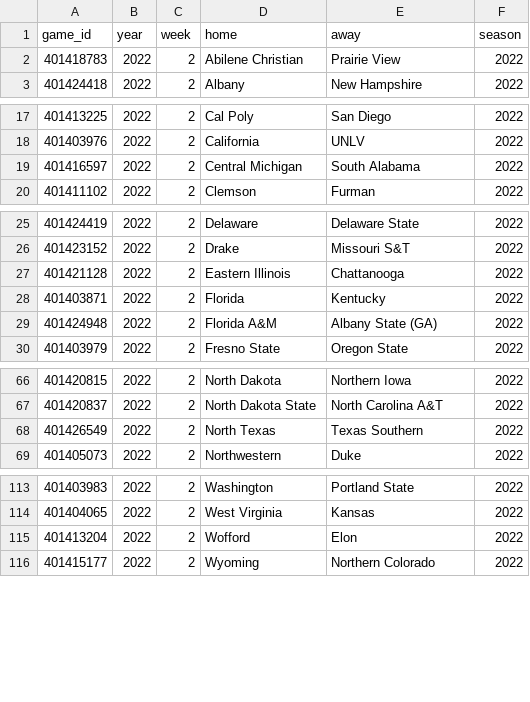
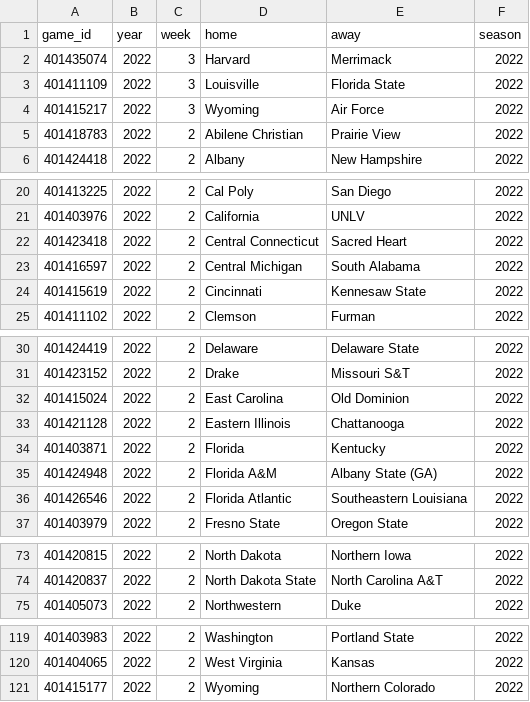
Before and after one commit to sportsdataverse/cfbfastR-data, a CSV file: data/games_in_data_repo.csv, drawn as a sheet; only a part is shown, gaps mark what is left out; removed rows and columns are numbered as before the commit, all else as after; the diff names each change by its address in the sheet, - before the commit and + after, or states it on an @@ line.

```diff
--- a/data/games_in_data_repo.csv
+++ b/data/games_in_data_repo.csv
+row 2: 401435074 | 2022 | 3 | Harvard | Merrimack | 2022
+row 3: 401411109 | 2022 | 3 | Louisville | Florida State | 2022
+row 4: 401415217 | 2022 | 3 | Wyoming | Air Force | 2022
+row 22: 401423418 | 2022 | 2 | Central Connecticut | Sacred Heart | 2022
+row 24: 401415619 | 2022 | 2 | Cincinnati | Kennesaw State | 2022
+row 32: 401415024 | 2022 | 2 | East Carolina | Old Dominion | 2022
+row 36: 401426546 | 2022 | 2 | Florida Atlantic | Southeastern Louisiana | 2022
-row 68: 401426549 | 2022 | 2 | North Texas | Texas Southern | 2022
-row 115: 401413204 | 2022 | 2 | Wofford | Elon | 2022
```
Also changed, not shown: schedules/csv/cfb_schedules_2022.csv, 7 other files.
